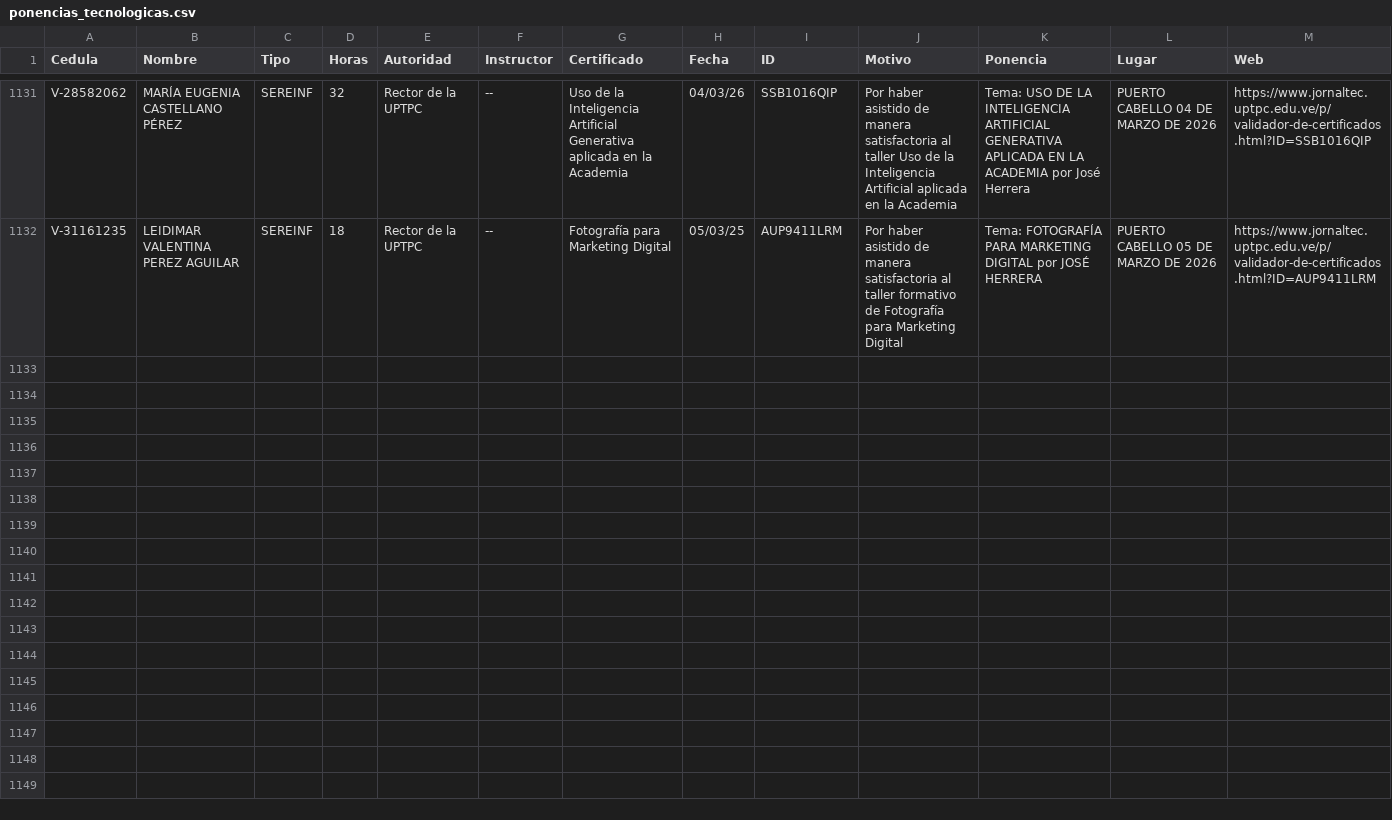
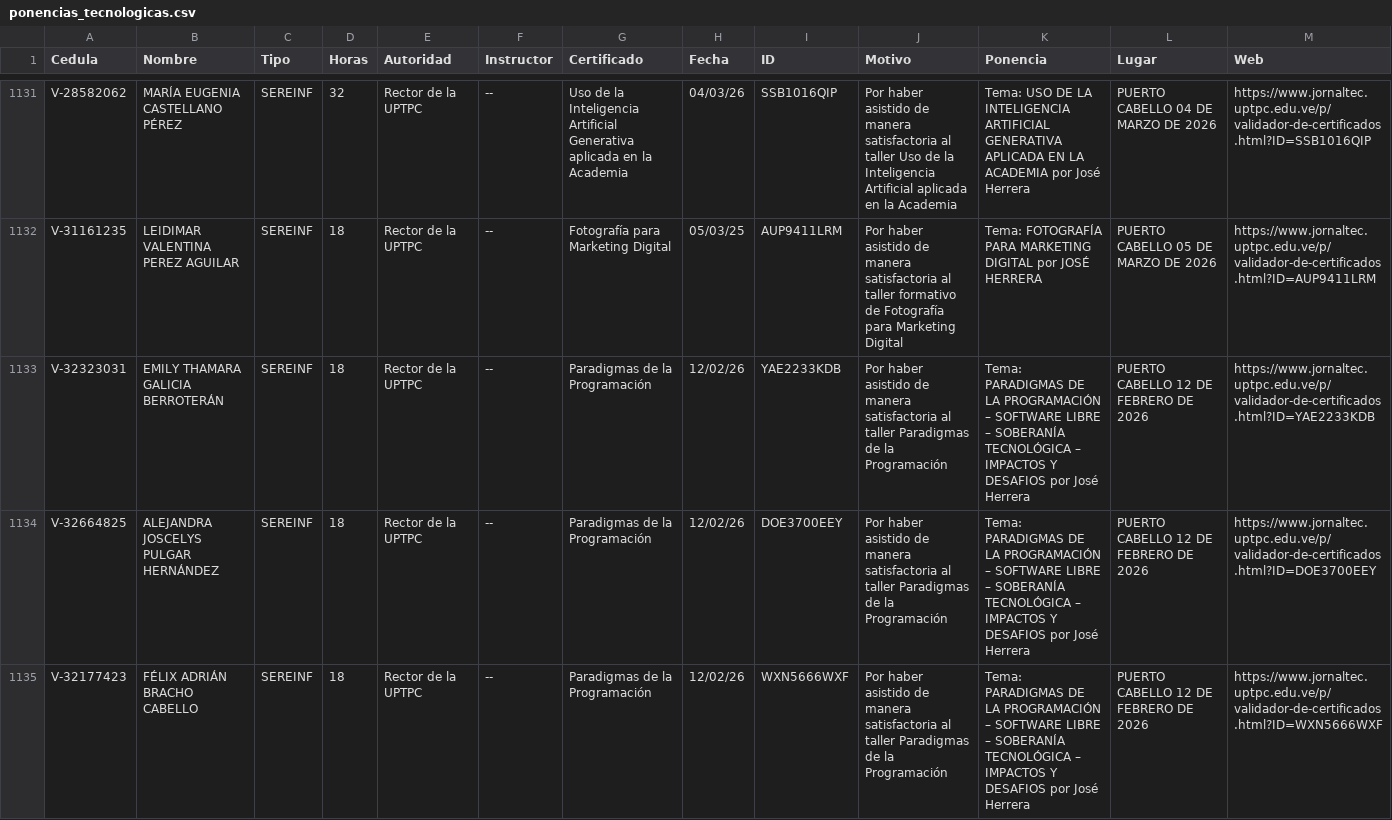
Before and after one commit to jesymca/validador_certificados, a CSV file: ponencias_tecnologicas.csv, drawn as a sheet; only a part is shown, gaps mark what is left out; the diff covers the shown part only.

Commit message:
ACT

```diff
--- a/ponencias_tecnologicas.csv
+++ b/ponencias_tecnologicas.csv
@@ -1132 +1132,4 @@ V-28582062,MARÍA EUGENIA CASTELLANO PÉREZ,SEREINF,32,Rector de la UPTPC,--,Uso
 V-31161235,LEIDIMAR VALENTINA PEREZ AGUILAR,SEREINF,18,Rector de la UPTPC,--,Fotografía para Marketing Digital,05/03/25,AUP9411LRM,Por haber asistido de manera satisfactoria al taller formativo de Fotografía para Marketing Digital,Tema:  FOTOGRAFÍA PARA MARKETING DIGITAL por JOSÉ HERRERA,PUERTO CABELLO 05 DE MARZO DE 2026,https://www.jornaltec.uptpc.edu.ve/p/validador-de-certificados.html?ID=AUP9411LRM
+V-32323031,EMILY THAMARA GALICIA BERROTERÁN,SEREINF,18,Rector de la UPTPC,--,Paradigmas de la Programación,12/02/26,YAE2233KDB,Por haber asistido de manera satisfactoria al taller Paradigmas de la Programación,Tema: PARADIGMAS DE LA PROGRAMACIÓN – SOFTWARE LIBRE – SOBERANÍA TECNOLÓGICA – IMPACTOS Y DESAFIOS por José Herrera,PUERTO CABELLO 12 DE FEBRERO DE 2026,https://www.jornaltec.uptpc.edu.ve/p/validador-de-certificados.html?ID=YAE2233KDB
+V-32664825,ALEJANDRA JOSCELYS PULGAR HERNÁNDEZ ,SEREINF,18,Rector de la UPTPC,--,Paradigmas de la Programación,12/02/26,DOE3700EEY,Por haber asistido de manera satisfactoria al taller Paradigmas de la Programación,Tema: PARADIGMAS DE LA PROGRAMACIÓN – SOFTWARE LIBRE – SOBERANÍA TECNOLÓGICA – IMPACTOS Y DESAFIOS por José Herrera,PUERTO CABELLO 12 DE FEBRERO DE 2026,https://www.jornaltec.uptpc.edu.ve/p/validador-de-certificados.html?ID=DOE3700EEY
+V-32177423,FÉLIX ADRIÁN BRACHO CABELLO ,SEREINF,18,Rector de la UPTPC,--,Paradigmas de la Programación,12/02/26,WXN5666WXF,Por haber asistido de manera satisfactoria al taller Paradigmas de la Programación,Tema: PARADIGMAS DE LA PROGRAMACIÓN – SOFTWARE LIBRE – SOBERANÍA TECNOLÓGICA – IMPACTOS Y DESAFIOS por José Herrera,PUERTO CABELLO 12 DE FEBRERO DE 2026,https://www.jornaltec.uptpc.edu.ve/p/validador-de-certificados.html?ID=WXN5666WXF
```
Also changed, not shown: 6 added rows elsewhere in this file.
